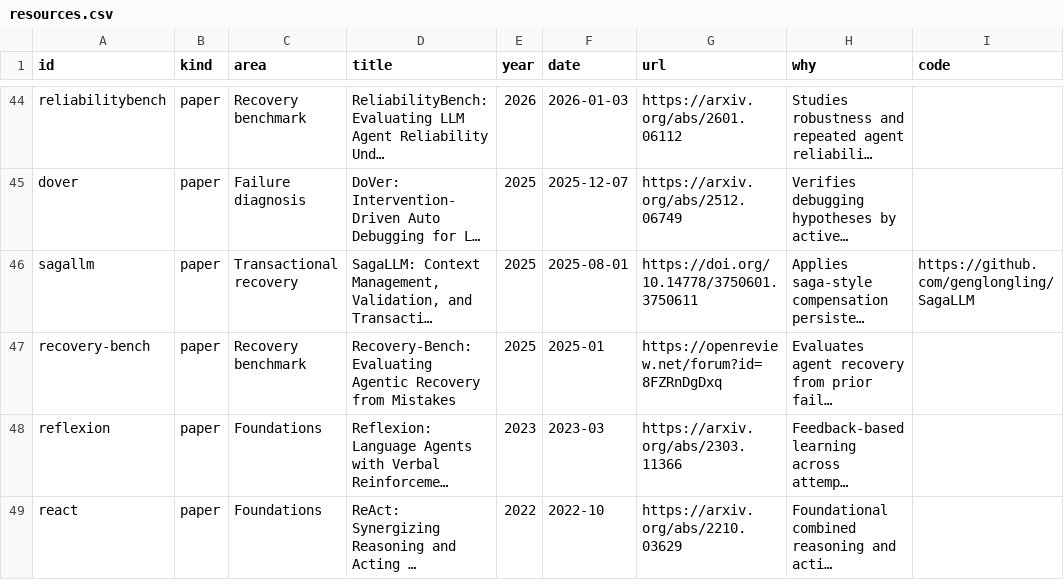
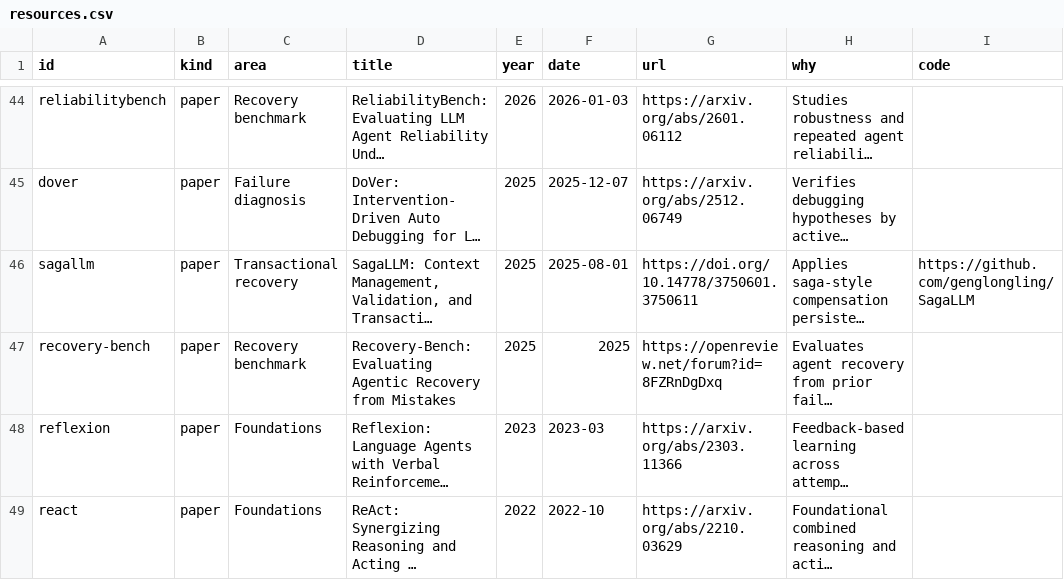
Before and after one commit to MohammadAsadolahi/Awesome-Agent-Recovery, a CSV file: data/resources.csv, drawn as a sheet; only a part is shown, gaps mark what is left out; long unchanged cells end in …; the diff names each change by its address in the sheet, - before the commit and + after, or states it on an @@ line.

Commit message:
data: avoid inferring an unverified month for Recovery-Bench submission

```diff
--- a/data/resources.csv
+++ b/data/resources.csv
-F47 (date): 2025-01
+F47 (date): 2025
```
